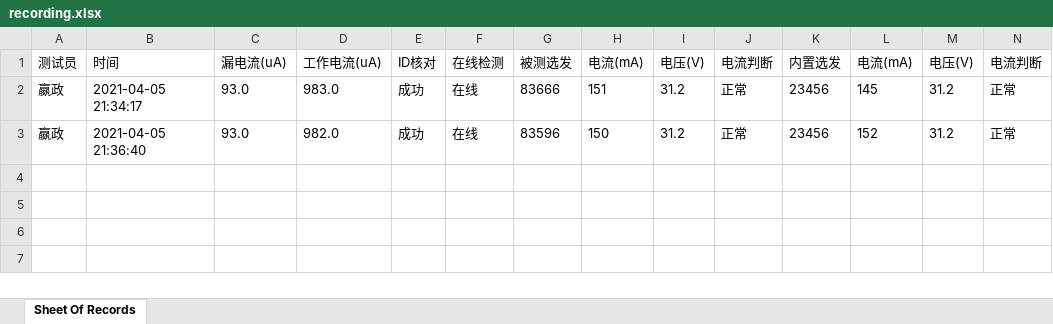
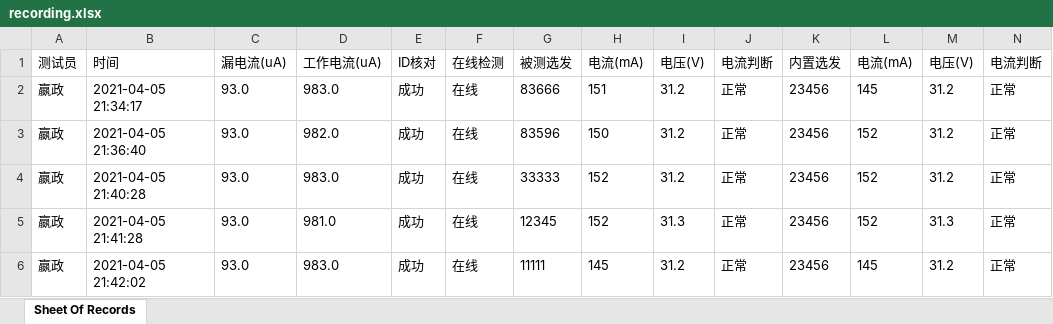
Before and after one commit to LeeGingko/Terminal, an Excel workbook: recording.xlsx, sheet Sheet Of Records, drawn as a sheet; only a part is shown; values as stored, in another font and other column widths than the file's, no borders; rows hold the shown columns only; the diff names each change by its address in the sheet, - before the commit and + after, or states it on an @@ line.

Commit message:
增加了两条数据

```diff
--- a/recording.xlsx (sheet Sheet Of Records)
+++ b/recording.xlsx (sheet Sheet Of Records)
+row 4: 嬴政 | 2021-04-05 21:40:28 | 93.0 | 983.0 | 成功 | 在线 | 33333 | 152 | 31.2 | 正常 | 23456 | 152 | 31.2 | 正常
+row 5: 嬴政 | 2021-04-05 21:41:28 | 93.0 | 981.0 | 成功 | 在线 | 12345 | 152 | 31.3 | 正常 | 23456 | 152 | 31.3 | 正常
+row 6: 嬴政 | 2021-04-05 21:42:02 | 93.0 | 983.0 | 成功 | 在线 | 11111 | 145 | 31.2 | 正常 | 23456 | 145 | 31.2 | 正常
```
